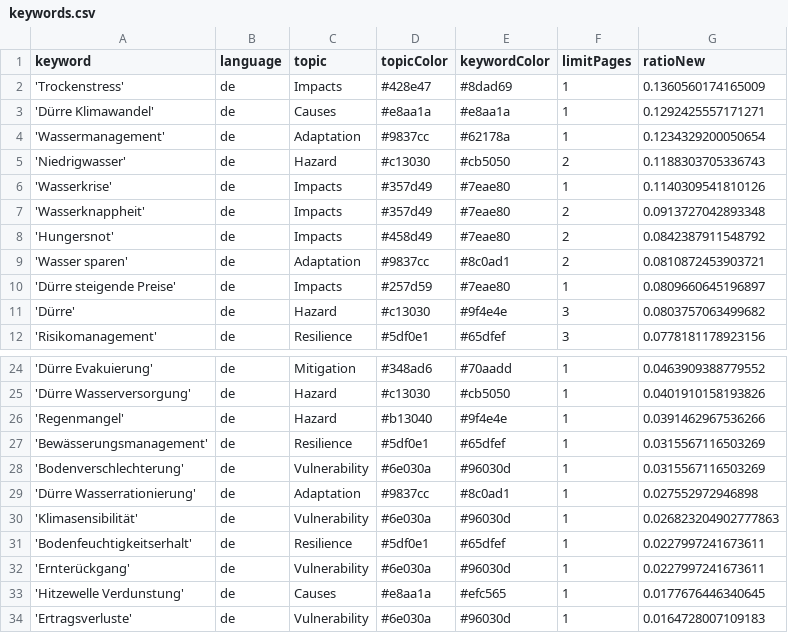
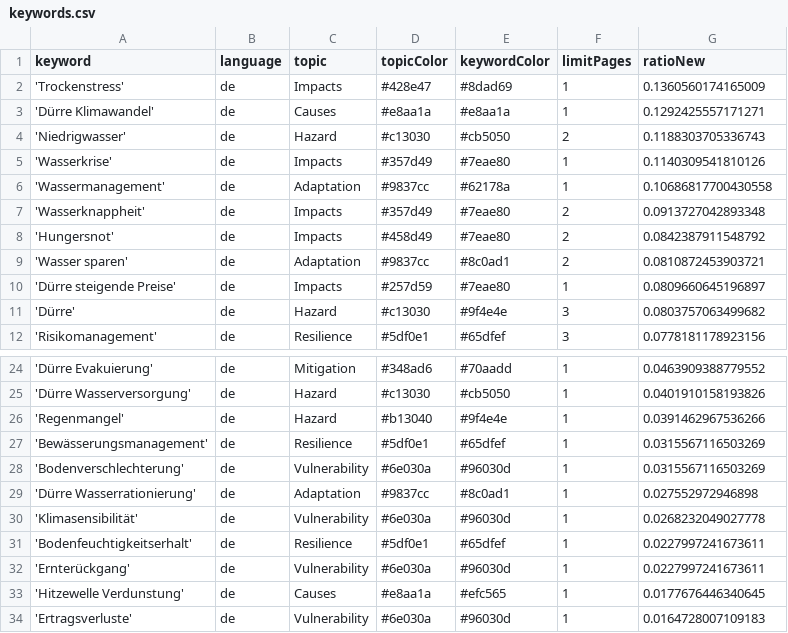
Before and after one commit to sonjanews/DroughtIsComing, a CSV file: keywords.csv, drawn as a sheet; only a part is shown, gaps mark what is left out.

Commit message:
Commit from GitHub Actions (harvest:0.0)

```diff
--- a/keywords.csv
+++ b/keywords.csv
@@ -3,5 +3,5 @@ keyword,language,topic,topicColor,keywordColor,limitPages,ratioNew
 'Dürre Klimawandel',de,Causes,#e8aa1a,#e8aa1a,1,0.1292425557171271
-'Wassermanagement',de,Adaptation,#9837cc,#62178a,1,0.1234329200050654
 'Niedrigwasser',de,Hazard,#c13030,#cb5050,2,0.1188303705336743
 'Wasserkrise',de,Impacts,#357d49,#7eae80,1,0.1140309541810126
+'Wassermanagement',de,Adaptation,#9837cc,#62178a,1,0.10686817700430558
 'Wasserknappheit',de,Impacts,#357d49,#7eae80,2,0.0913727042893348
@@ -29,3 +29,3 @@ keyword,language,topic,topicColor,keywordColor,limitPages,ratioNew
 'Dürre Wasserrationierung',de,Adaptation,#9837cc,#8c0ad1,1,0.027552972946898
-'Klimasensibilität',de,Vulnerability,#6e030a,#96030d,1,0.026823204902777863
+'Klimasensibilität',de,Vulnerability,#6e030a,#96030d,1,0.0268232049027778
 'Bodenfeuchtigkeitserhalt',de,Resilience,#5df0e1,#65dfef,1,0.0227997241673611
```
